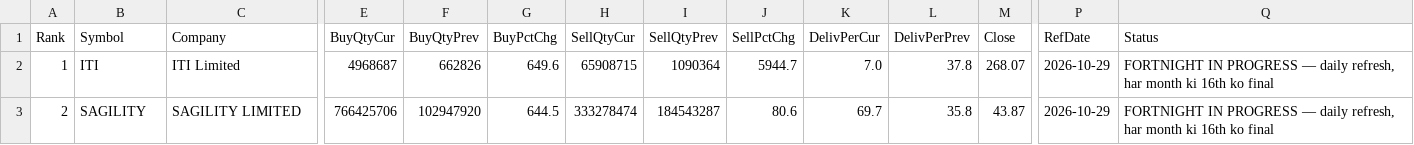
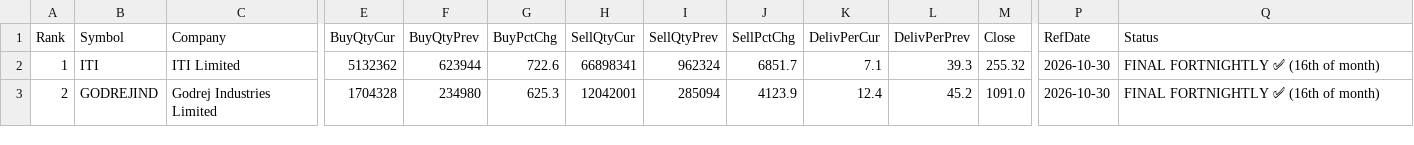
Before and after one commit to heartaltafhussain-lgtm/insti-tracker, a CSV file: INSTI_FortnightlyTop5.csv, drawn as a sheet; only a part is shown, gaps mark what is left out; the diff covers the shown part only; the diff names each change by its address in the sheet, - before the commit and + after, or states it on an @@ line.

```diff
--- a/INSTI_FortnightlyTop5.csv
+++ b/INSTI_FortnightlyTop5.csv
-E2 (BuyQtyCur): 4968687
+E2 (BuyQtyCur): 5132362
-F2 (BuyQtyPrev): 662826
+F2 (BuyQtyPrev): 623944
-G2 (BuyPctChg): 649.6
+G2 (BuyPctChg): 722.6
-H2 (SellQtyCur): 65908715
+H2 (SellQtyCur): 66898341
-I2 (SellQtyPrev): 1090364
+I2 (SellQtyPrev): 962324
-J2 (SellPctChg): 5944.7
+J2 (SellPctChg): 6851.7
-K2 (DelivPerCur): 7.0
+K2 (DelivPerCur): 7.1
-L2 (DelivPerPrev): 37.8
+L2 (DelivPerPrev): 39.3
-M2 (Close): 268.07
+M2 (Close): 255.32
-P2:P3 (RefDate): 2026-10-29
+P2:P3 (RefDate): 2026-10-30
-Q2:Q3 (Status): FORTNIGHT IN PROGRESS — daily refresh, har month ki 16th ko final
+Q2:Q3 (Status): FINAL FORTNIGHTLY ✅ (16th of month)
-B3 (Symbol): SAGILITY
+B3 (Symbol): GODREJIND
-C3 (Company): SAGILITY LIMITED
+C3 (Company): Godrej Industries Limited
-E3 (BuyQtyCur): 766425706
+E3 (BuyQtyCur): 1704328
-F3 (BuyQtyPrev): 102947920
+F3 (BuyQtyPrev): 234980
-G3 (BuyPctChg): 644.5
+G3 (BuyPctChg): 625.3
-H3 (SellQtyCur): 333278474
+H3 (SellQtyCur): 12042001
-I3 (SellQtyPrev): 184543287
+I3 (SellQtyPrev): 285094
-J3 (SellPctChg): 80.6
+J3 (SellPctChg): 4123.9
-K3 (DelivPerCur): 69.7
+K3 (DelivPerCur): 12.4
-L3 (DelivPerPrev): 35.8
+L3 (DelivPerPrev): 45.2
-M3 (Close): 43.87
+M3 (Close): 1091.0
```
Also changed, not shown: 45 edited cells elsewhere in this file, INSTI_Deals.csv, INSTI_MonthlyTop5.csv, 5 other files.
